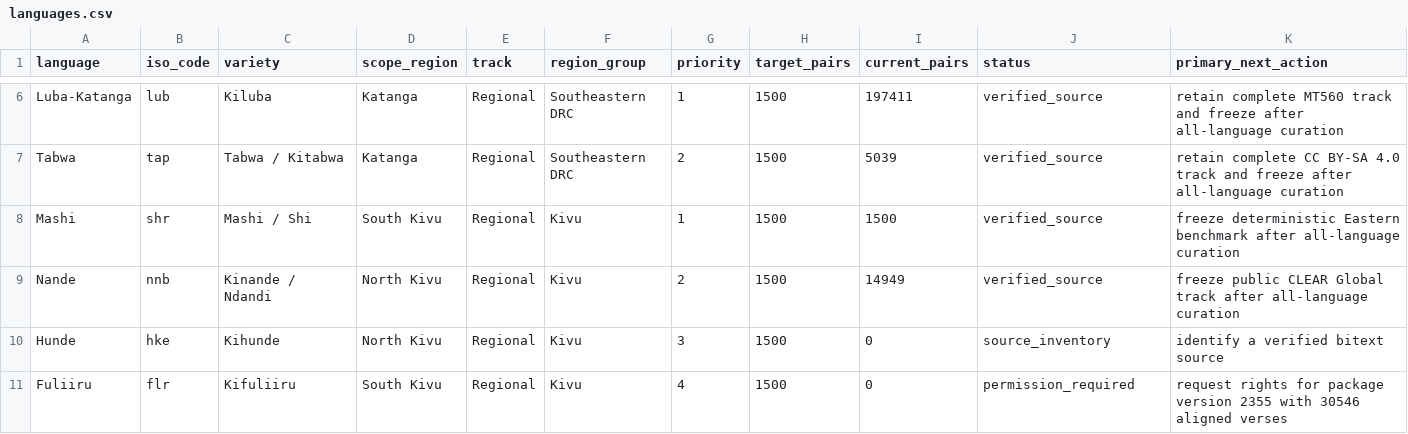
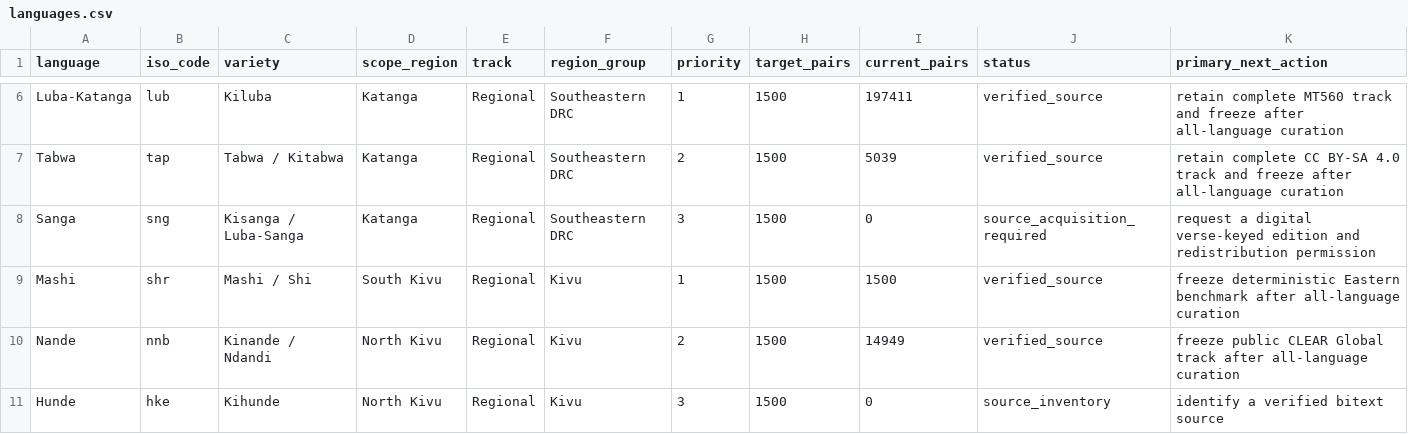
Before and after one commit to Ashuza11/CongoLangBench, a CSV file: registry/languages.csv, drawn as a sheet; only a part is shown, gaps mark what is left out; the shorter side is filled out with more unchanged rows; the diff names each change by its address in the sheet, - before the commit and + after, or states it on an @@ line.

Commit message:
Document Sanga source acquisition track

```diff
--- a/registry/languages.csv
+++ b/registry/languages.csv
+row 8: Sanga | sng | Kisanga / Luba-Sanga | Katanga | Regional | Southeastern DRC | 3 | 1500 | 0 | source_acquisition_required | request a digital verse-keyed edition and redistribution permission
```
Also changed, not shown: registry/regional_candidates.csv, 4 other files.
